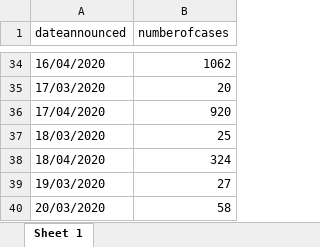
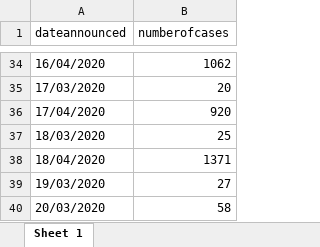
Before and after one commit to mrinal000/covid19_india_data, an Excel workbook: covid19_data/excel/national_timeseries/ncov19india_timeserise.xlsx, sheet Sheet 1, drawn as a sheet; only a part is shown, gaps mark what is left out; values as stored, in another font and other column widths than the file's, no borders; the diff names each change by its address in the sheet, - before the commit and + after, or states it on an @@ line.

```diff
--- a/covid19_data/excel/national_timeseries/ncov19india_timeserise.xlsx (sheet Sheet 1)
+++ b/covid19_data/excel/national_timeseries/ncov19india_timeserise.xlsx (sheet Sheet 1)
-B38 (numberofcases): 324
+B38 (numberofcases): 1371
```
Also changed, not shown: covid19_data/excel/individual/ncov19individual_clean.xlsx, covid19_data/excel/individual/ncov19individual_raw.xlsx, 7 other files.
